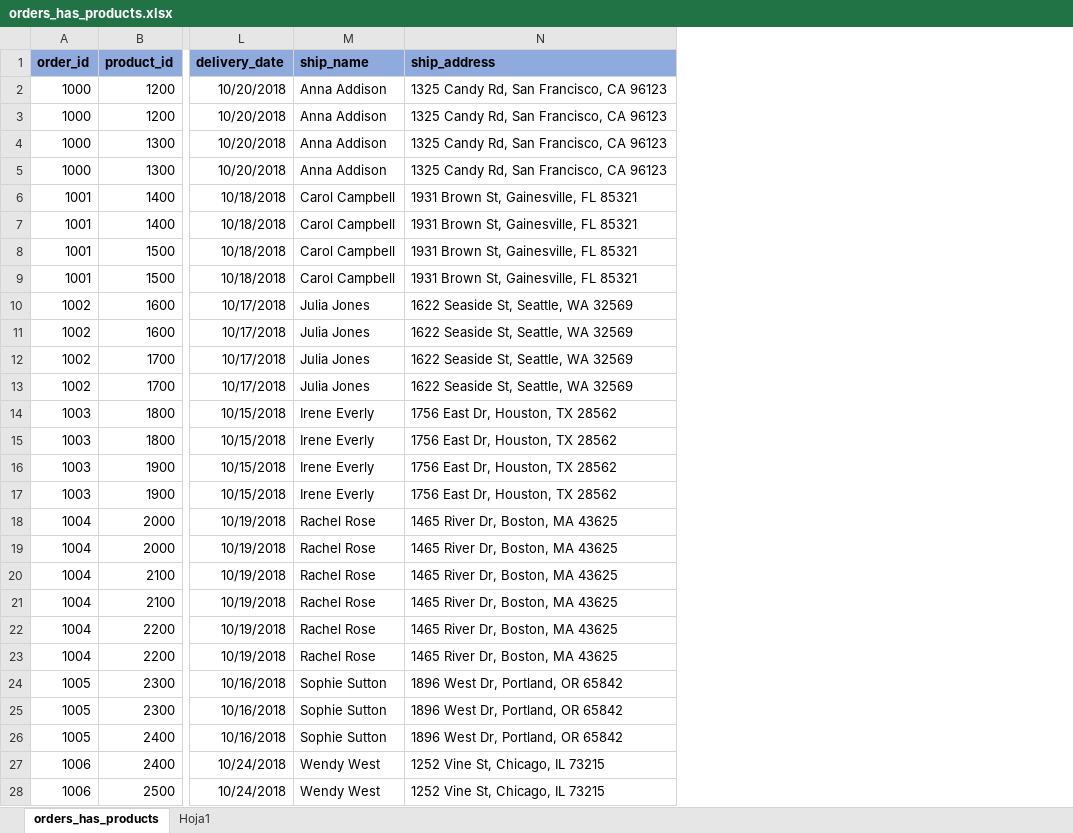
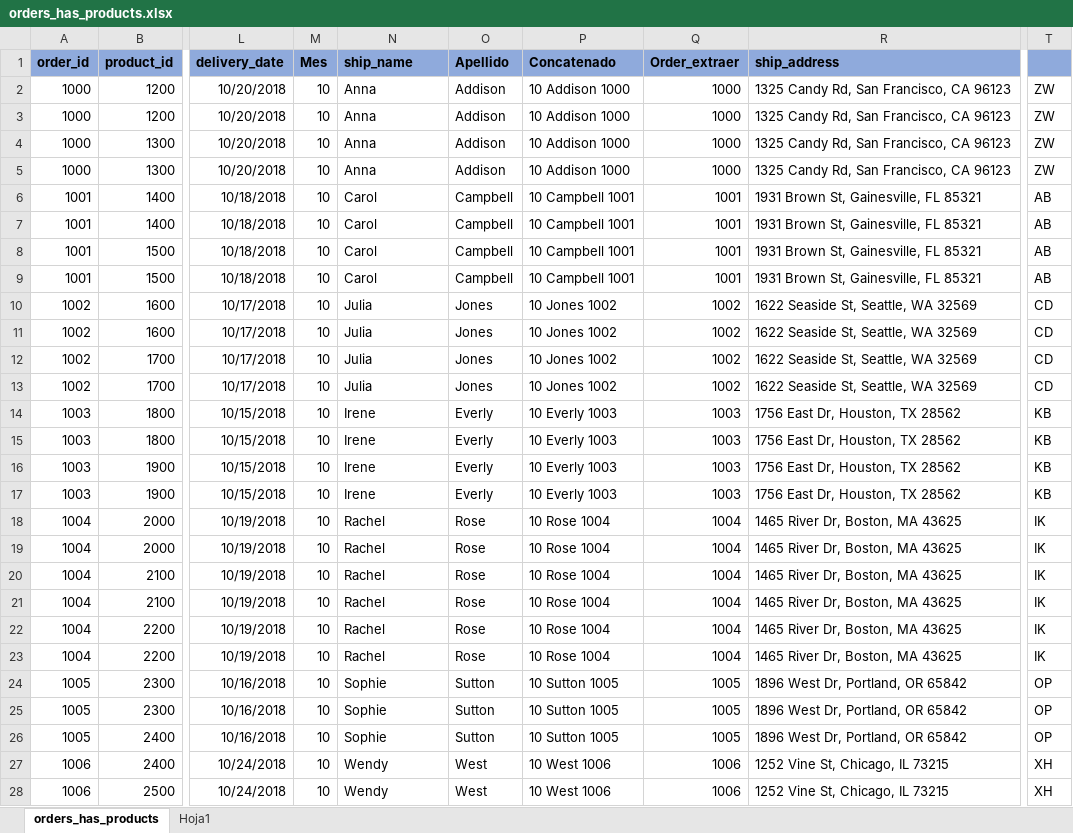
Before and after one commit to santiquiroz/Excel-test, an Excel workbook: orders_has_products.xlsx, sheet orders_has_products, drawn as a sheet; only a part is shown, gaps mark what is left out; values as stored, in another font and other column widths than the file's, no borders; addresses are those after the commit; the diff covers the shown part only; the diff names each change by its address in the sheet, - before the commit and + after, or states it on an @@ line.

Commit message:
separar y juntar texto

```diff
--- a/orders_has_products.xlsx (sheet orders_has_products)
+++ b/orders_has_products.xlsx (sheet orders_has_products)
+column M (Mes), rows 2-28: all 10
+column O (Apellido), rows 2-28: Addison | Addison | Addison | Addison | Campbell | Campbell | Campbell | Campbell | Jones | Jones | Jones | Jones | Everly | Everly | Everly | Everly | Rose | Rose | Rose | Rose | Rose | Rose | Sutton | Sutton | Sutton | West | West
+column P (Concatenado), rows 2-28: 10 Addison 1000 | 10 Addison 1000 | 10 Addison 1000 | 10 Addison 1000 | 10 Campbell 1001 | 10 Campbell 1001 | 10 Campbell 1001 | 10 Campbell 1001 | 10 Jones 1002 | 10 Jones 1002 | 10 Jones 1002 | 10 Jones 1002 | 10 Everly 1003 | 10 Everly 1003 | 10 Everly 1003 | 10 Everly 1003 | 10 Rose 1004 | 10 Rose 1004 | 10 Rose 1004 | 10 Rose 1004 | 10 Rose 1004 | 10 Rose 1004 | 10 Sutton 1005 | 10 Sutton 1005 | 10 Sutton 1005 | 10 West 1006 | 10 West 1006
+column Q (Order_extraer), rows 2-28: 1000 | 1000 | 1000 | 1000 | 1001 | 1001 | 1001 | 1001 | 1002 | 1002 | 1002 | 1002 | 1003 | 1003 | 1003 | 1003 | 1004 | 1004 | 1004 | 1004 | 1004 | 1004 | 1005 | 1005 | 1005 | 1006 | 1006
+column T, rows 2-28: ZW | ZW | ZW | ZW | AB | AB | AB | AB | CD | CD | CD | CD | KB | KB | KB | KB | IK | IK | IK | IK | IK | IK | OP | OP | OP | XH | XH
-N2:N5 (ship_name): Anna Addison
+N2:N5 (ship_name): Anna
-N6:N9 (ship_name): Carol Campbell
+N6:N9 (ship_name): Carol
-N10:N13 (ship_name): Julia Jones
+N10:N13 (ship_name): Julia
-N14:N17 (ship_name): Irene Everly
+N14:N17 (ship_name): Irene
-N18:N23 (ship_name): Rachel Rose
+N18:N23 (ship_name): Rachel
-N24:N26 (ship_name): Sophie Sutton
+N24:N26 (ship_name): Sophie
-N27:N28 (ship_name): Wendy West
+N27:N28 (ship_name): Wendy
```
Also changed, not shown: 3 edited cells elsewhere in this sheet.
